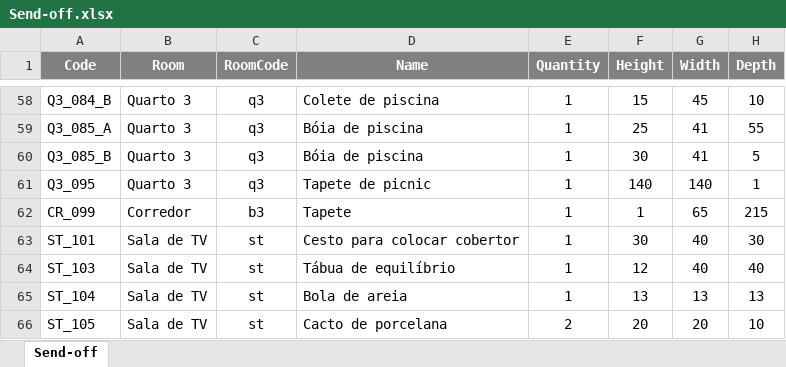
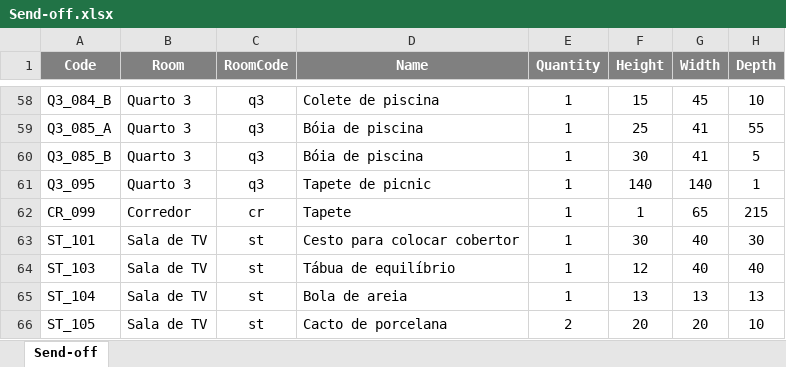
Before and after one commit to luis-gerbelli/send-off, an Excel workbook: src/Send-off.xlsx, sheet Send-off, drawn as a sheet; only a part is shown, gaps mark what is left out; values as stored, in another font and other column widths than the file's, no borders; conditional formats not drawn; the diff names each change by its address in the sheet, - before the commit and + after, or states it on an @@ line.

Commit message:
Rooms hidden

```diff
--- a/src/Send-off.xlsx (sheet Send-off)
+++ b/src/Send-off.xlsx (sheet Send-off)
-C62 (RoomCode): b3
+C62 (RoomCode): cr
```
Also changed, not shown: 1 other file.
